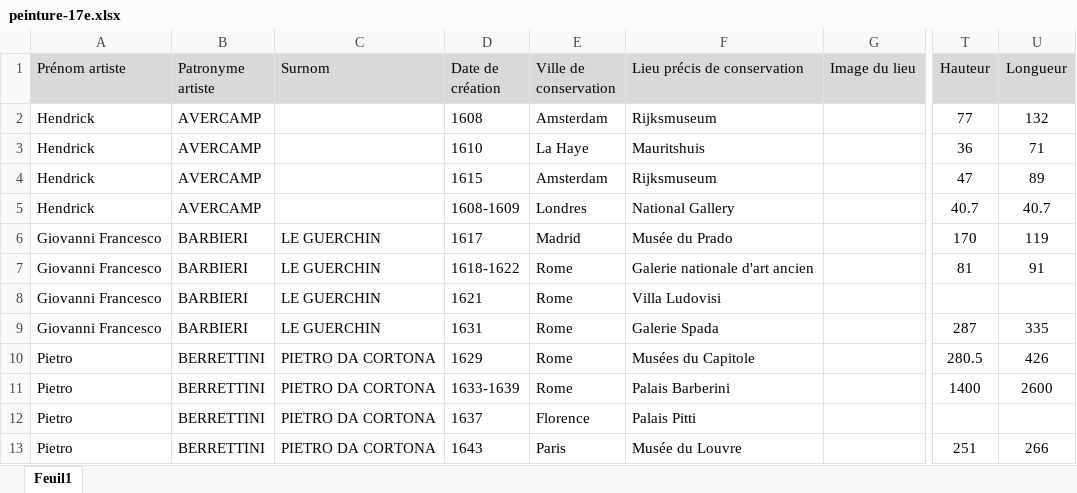
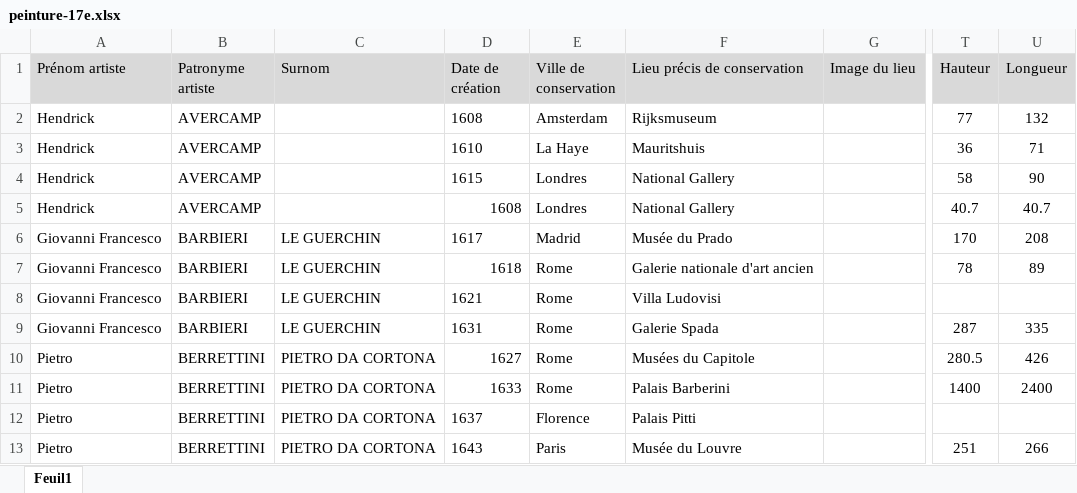
Before and after one commit to stassi-tech/art, an Excel workbook: quizzes/peinture-17e.xlsx, sheet Feuil1, drawn as a sheet; only a part is shown, gaps mark what is left out; values as stored, in another font and other column widths than the file's, no borders; the diff covers the shown part only; the diff names each change by its address in the sheet, - before the commit and + after, or states it on an @@ line.

```diff
--- a/quizzes/peinture-17e.xlsx (sheet Feuil1)
+++ b/quizzes/peinture-17e.xlsx (sheet Feuil1)
-E4 (Ville de conservation): Amsterdam
+E4 (Ville de conservation): Londres
-F4 (Lieu précis de conservation): Rijksmuseum
+F4 (Lieu précis de conservation): National Gallery
-T4 (Hauteur): 47
+T4 (Hauteur): 58
-U4 (Longueur): 89
+U4 (Longueur): 90
-D5 (Date de création): 1608-1609
+D5 (Date de création): 1608
-U6 (Longueur): 119
+U6 (Longueur): 208
-D7 (Date de création): 1618-1622
+D7 (Date de création): 1618
-T7 (Hauteur): 81
+T7 (Hauteur): 78
-U7 (Longueur): 91
+U7 (Longueur): 89
-D10 (Date de création): 1629
+D10 (Date de création): 1627
-D11 (Date de création): 1633-1639
+D11 (Date de création): 1633
-U11 (Longueur): 2600
+U11 (Longueur): 2400
```
Also changed, not shown: 1 added row and 206 edited cells elsewhere in this sheet.
